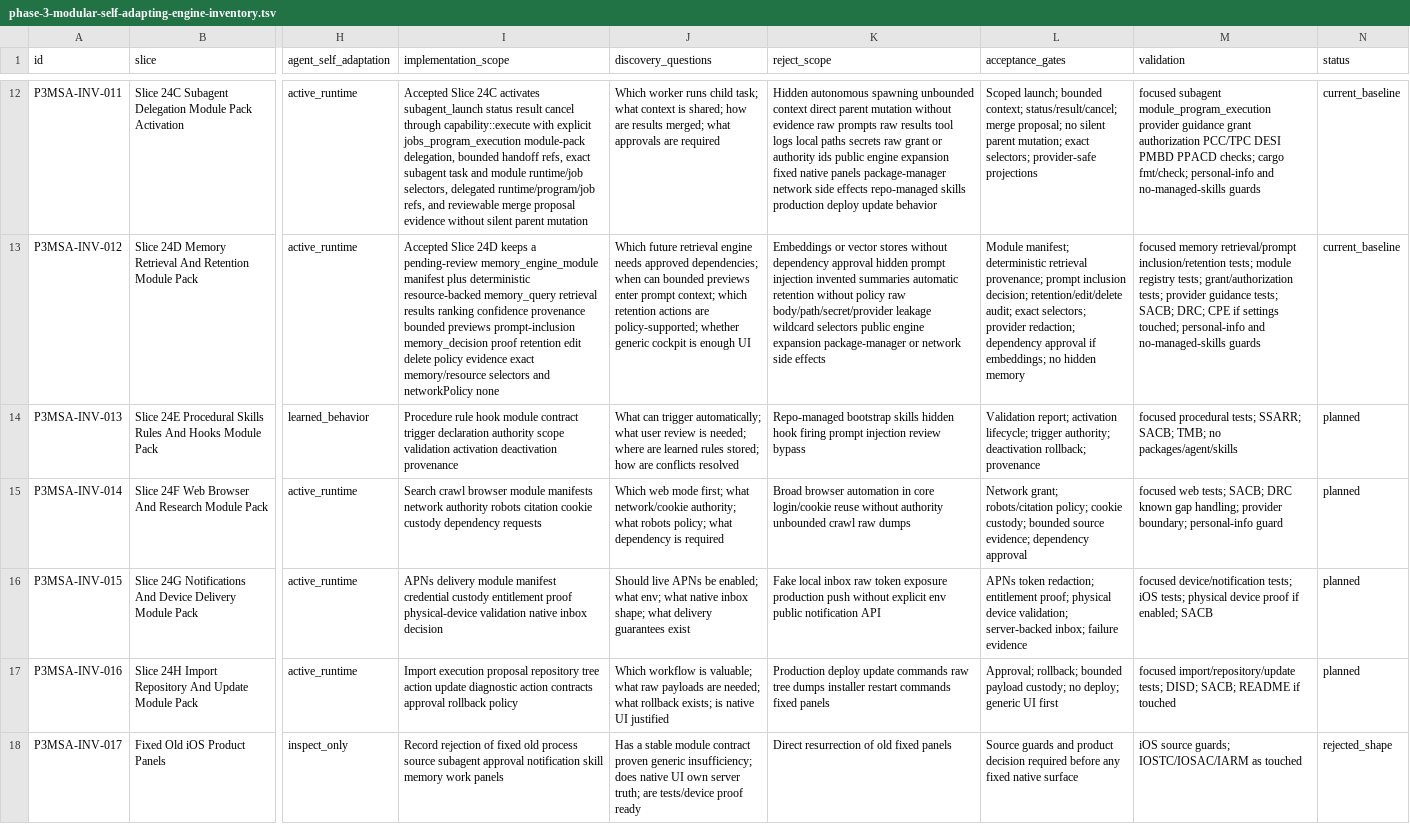
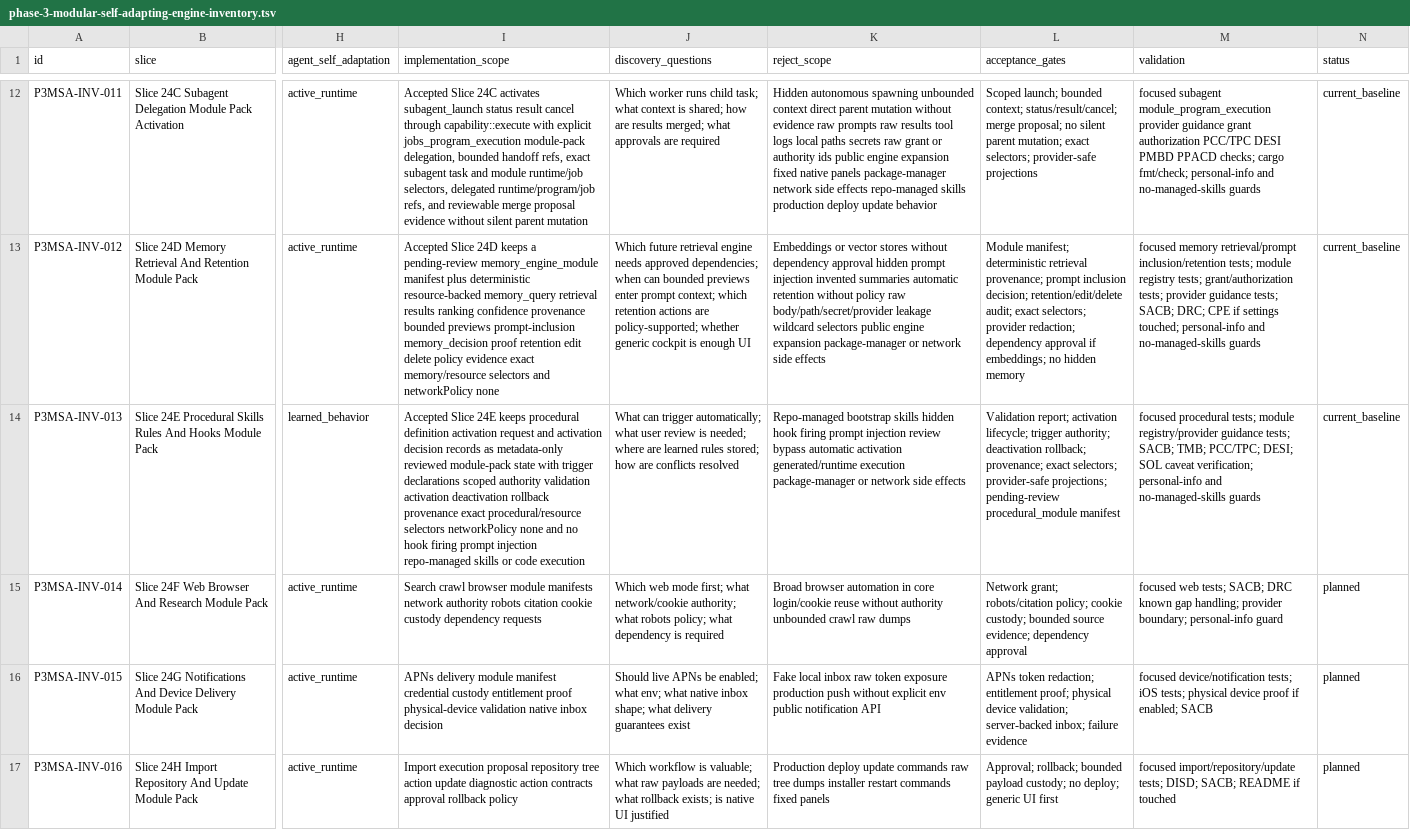
Before and after one commit to mhismail3/tron, a TSV file: packages/agent/docs/phase-3-modular-self-adapting-engine-inventory.tsv, drawn as a sheet; only a part is shown, gaps mark what is left out; the shorter side is filled out with more unchanged rows; the diff names each change by its address in the sheet, - before the commit and + after, or states it on an @@ line.

Commit message:
docs: accept phase 3 slice 24e

```diff
--- a/packages/agent/docs/phase-3-modular-self-adapting-engine-inventory.tsv
+++ b/packages/agent/docs/phase-3-modular-self-adapting-engine-inventory.tsv
-I14 (implementation_scope): Procedure rule hook module contract trigger declaration authority scope validation activation deactivation provenance
+I14 (implementation_scope): Accepted Slice 24E keeps procedural definition activation request and activation decision records as metadata-only reviewed module-pack state with trigger declarations scoped authority validation activation deactivation rollback provenance exact procedural/resource selectors networkPolicy none and no hook firing prompt injection repo-managed skills or code execution
-K14 (reject_scope): …review bypass
+K14 (reject_scope): …review bypass automatic activation generated/runtime execution package-manager or network side effects
-L14 (acceptance_gates): …deactivation rollback; provenance
+L14 (acceptance_gates): …deactivation rollback; provenance; exact selectors; provider-safe projections; pending-review procedural_module manifest
-M14 (validation): …procedural tests; SSARR; SACB; TMB; no packages/agent/skills
+M14 (validation): …procedural tests; module registry/provider guidance tests; SACB; TMB; PCC/TPC; DESI; SOL caveat verification; personal-info and no-managed-skills guards
-N14 (status): planned
+N14 (status): current_baseline
```
Also changed, not shown: packages/agent/docs/primitive-code-cleanup-file-inventory.tsv, packages/agent/docs/security-authority-capability-boundaries-inventory.tsv, 9 other files.
